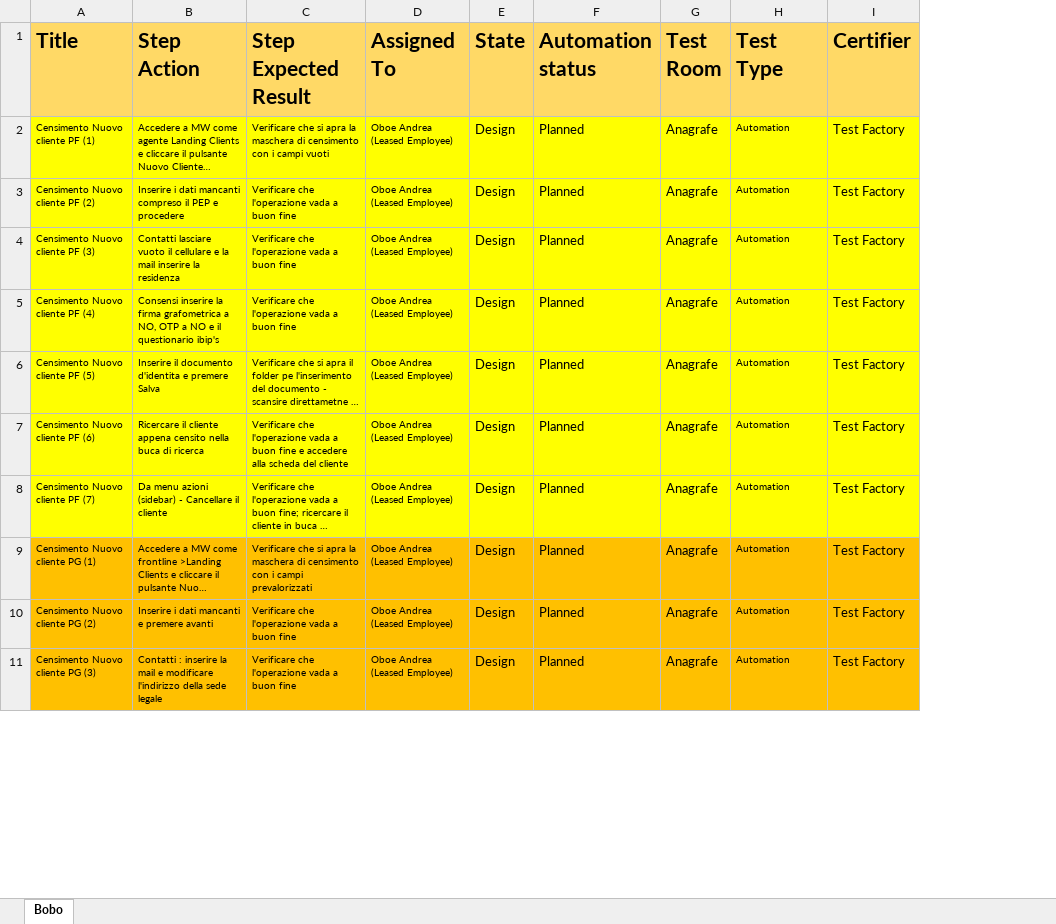
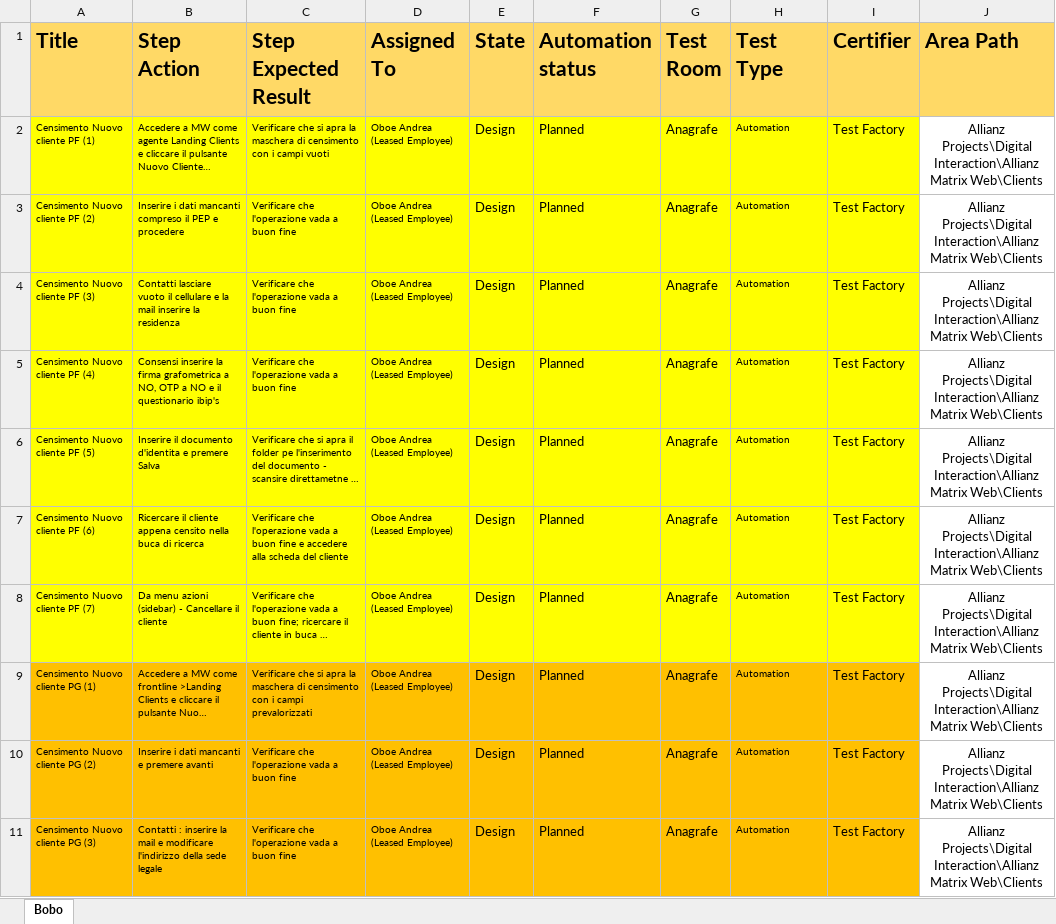
Before and after one commit to KevinPusateri/AZ, an Excel workbook: docs/tp/Clients/Clients - Censimenti.xlsx, sheet Bobo, drawn as a sheet; only a part is shown; long unchanged cells end in …; values as stored, in another font and other column widths than the file's, no borders; the diff names each change by its address in the sheet, - before the commit and + after, or states it on an @@ line.

```diff
--- a/docs/tp/Clients/Clients - Censimenti.xlsx (sheet Bobo)
+++ b/docs/tp/Clients/Clients - Censimenti.xlsx (sheet Bobo)
+column J (Area Path), rows 2-11: all Allianz Projects\Digital Interaction\Allianz Matrix Web\Clients
```
Also changed, not shown: docs/tp/Clients/Clients - Convenzioni.xlsx, docs/tp/Clients/Clients - Note Contratto.xlsx, 13 other files.
